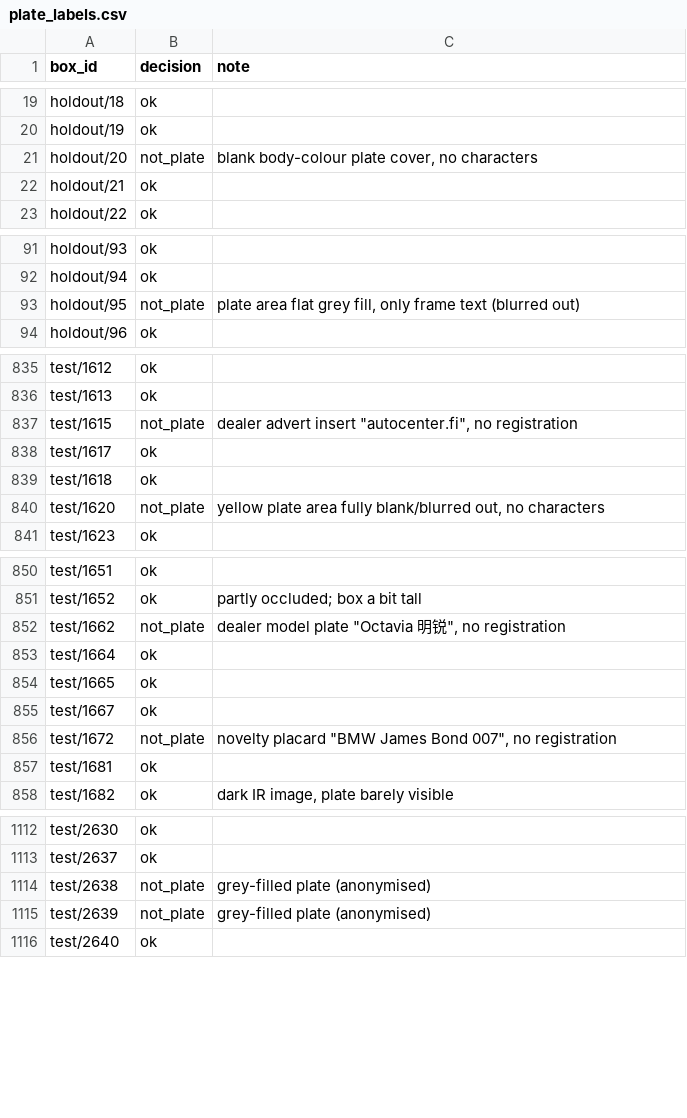
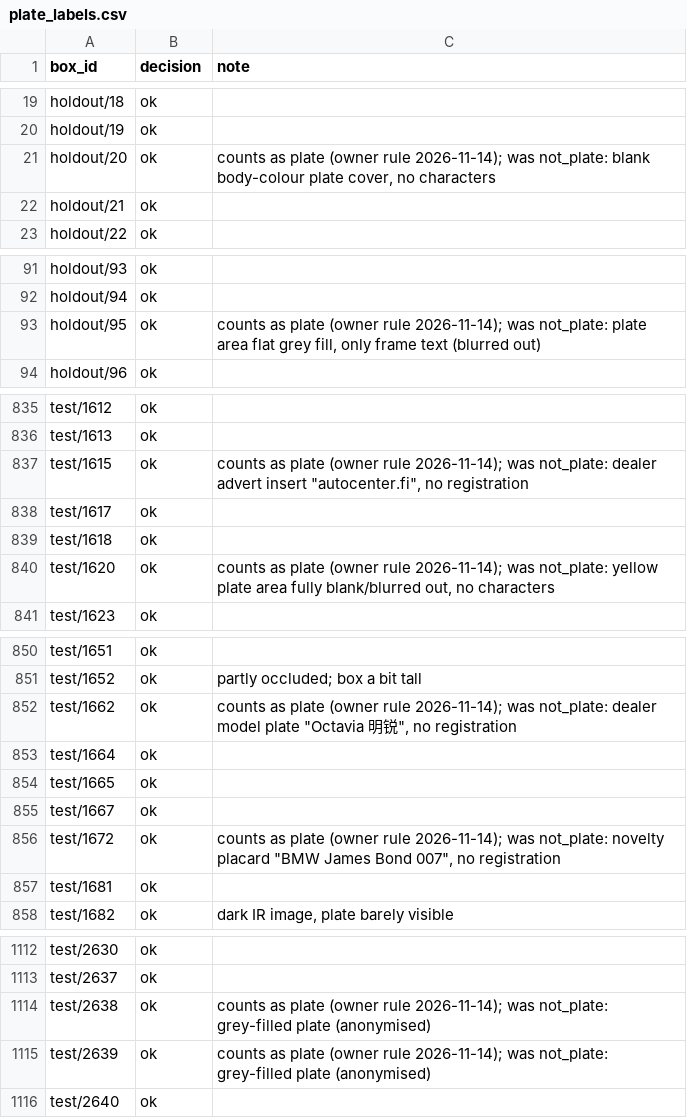
Before and after one commit to Visheshevi/plakami, a CSV file: configs/audit/plate_labels.csv, drawn as a sheet; only a part is shown, gaps mark what is left out; the diff covers the shown part only.

```diff
--- a/configs/audit/plate_labels.csv
+++ b/configs/audit/plate_labels.csv
@@ -20,3 +20,3 @@ holdout/18,ok,
 holdout/19,ok,
-holdout/20,not_plate,"blank body-colour plate cover, no characters"
+holdout/20,ok,"counts as plate (owner rule 2026-11-14); was not_plate: blank body-colour plate cover, no characters"
 holdout/21,ok,
@@ -92,3 +92,3 @@ holdout/93,ok,
 holdout/94,ok,
-holdout/95,not_plate,"plate area flat grey fill, only frame text (blurred out)"
+holdout/95,ok,"counts as plate (owner rule 2026-11-14); was not_plate: plate area flat grey fill, only frame text (blurred out)"
 holdout/96,ok,
@@ -836,6 +836,6 @@ test/1612,ok,
 test/1613,ok,
-test/1615,not_plate,"dealer advert insert ""autocenter.fi"", no registration"
+test/1615,ok,"counts as plate (owner rule 2026-11-14); was not_plate: dealer advert insert ""autocenter.fi"", no registration"
 test/1617,ok,
 test/1618,ok,
-test/1620,not_plate,"yellow plate area fully blank/blurred out, no characters"
+test/1620,ok,"counts as plate (owner rule 2026-11-14); was not_plate: yellow plate area fully blank/blurred out, no characters"
 test/1623,ok,
@@ -851,3 +851,3 @@ test/1651,ok,
 test/1652,ok,partly occluded; box a bit tall
-test/1662,not_plate,"dealer model plate ""Octavia 明锐"", no registration"
+test/1662,ok,"counts as plate (owner rule 2026-11-14); was not_plate: dealer model plate ""Octavia 明锐"", no registration"
 test/1664,ok,
@@ -855,3 +855,3 @@ test/1665,ok,
 test/1667,ok,
-test/1672,not_plate,"novelty placard ""BMW James Bond 007"", no registration"
+test/1672,ok,"counts as plate (owner rule 2026-11-14); was not_plate: novelty placard ""BMW James Bond 007"", no registration"
 test/1681,ok,
@@ -1113,4 +1113,4 @@ test/2630,ok,
 test/2637,ok,
-test/2638,not_plate,grey-filled plate (anonymised)
-test/2639,not_plate,grey-filled plate (anonymised)
+test/2638,ok,counts as plate (owner rule 2026-11-14); was not_plate: grey-filled plate (anonymised)
+test/2639,ok,counts as plate (owner rule 2026-11-14); was not_plate: grey-filled plate (anonymised)
 test/2640,ok,
```
Also changed, not shown: 86 edited cells elsewhere in this file, 2 other files.
